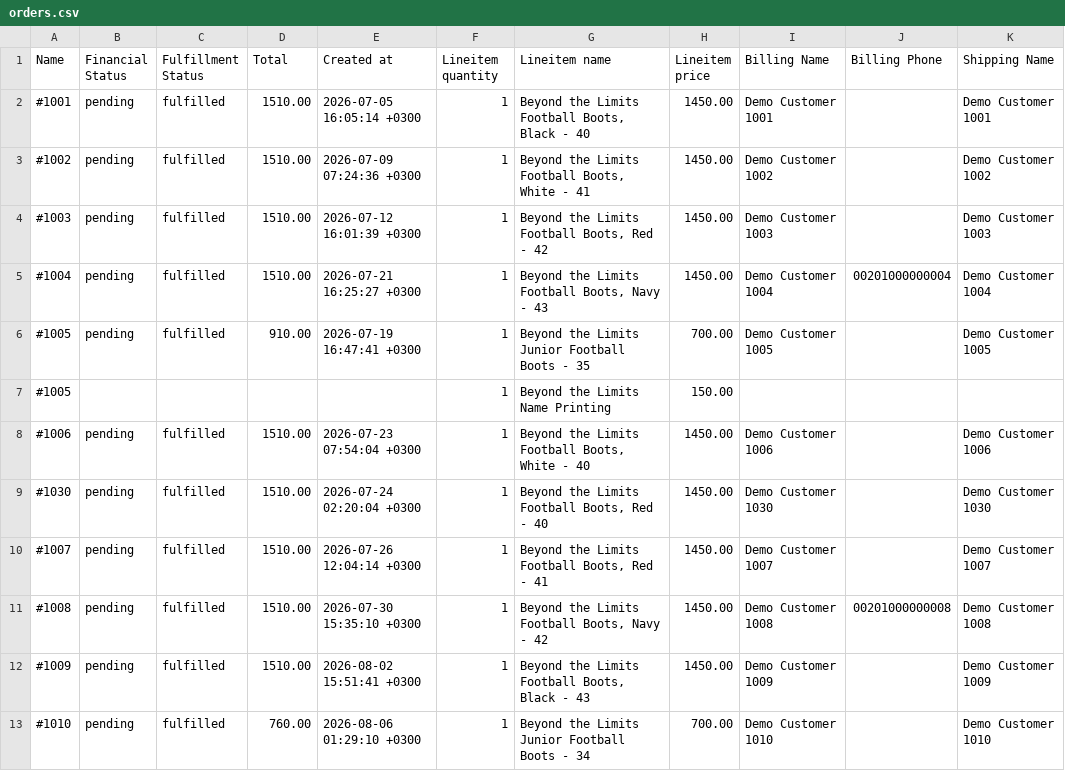
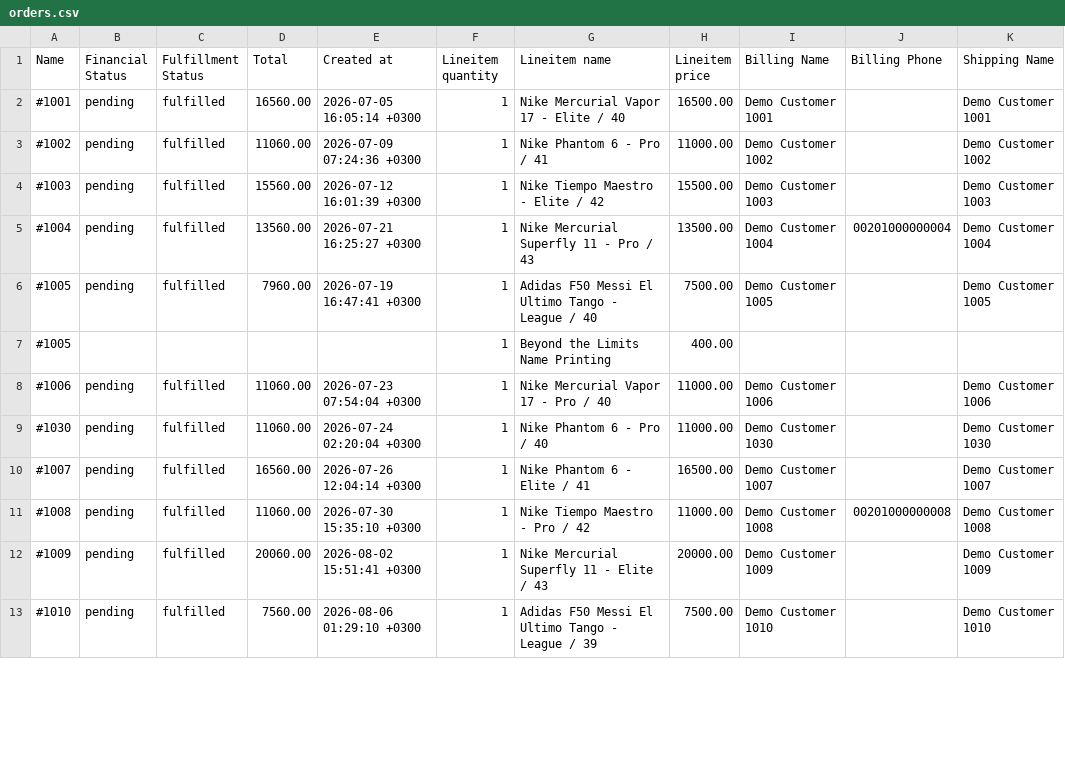
Before and after one commit to mohamedabdelnasser7-gif/unfenced, a CSV file: demo/history/orders.csv, drawn as a sheet; only a part is shown; the diff covers the shown part only; the diff names each change by its address in the sheet, - before the commit and + after, or states it on an @@ line.

Commit message:
Beyond the Limits: the real latest drop in the demo store
The demo catalogue is now the store's real latest drop: Nike Mercurial
Superfly 11, Mercurial Vapor 17, Phantom 6, Tiempo Maestro and the adidas
F50 Messi El Ultimo Tango, each in one colourway and in tiers (Elite, Pro,
Academy, or League on the adidas), sizes 39 to 46, no stock tracked. Name
printing is 400 EGP for two UV DTF stickers, one on each shoe.

- Store tool: tier and size per variant, no stock level when the item is
  not tracked (Shopify query asks inventoryItem tracked).
- Draft orders carry the tier; a tiered boot needs one.
- Arena fact check: a boot is named with or without the maker, and an
  amount next to one named tier must be that tier's price.
- Send check: a weight of up to 3 digits in grams is not an amount; جم
  stays the currency.
- COD risk high total 25000.
- Sales instructions, exam situations, demo histories, crowd, personas,
  orders and the sales sim scenario moved to the new boots and prices.
- Tests pin the real numbers (16,500 Vapor 17 Elite, 16,560 with delivery,
  400 printing) and cover the tier rule, the grams rule and the tracked rule.

```diff
--- a/demo/history/orders.csv
+++ b/demo/history/orders.csv
-D2 (Total): 1510.00
+D2 (Total): 16560.00
-G2 (Lineitem name): Beyond the Limits Football Boots, Black - 40
+G2 (Lineitem name): Nike Mercurial Vapor 17 - Elite / 40
-H2 (Lineitem price): 1450.00
+H2 (Lineitem price): 16500.00
-D3 (Total): 1510.00
+D3 (Total): 11060.00
-G3 (Lineitem name): Beyond the Limits Football Boots, White - 41
+G3 (Lineitem name): Nike Phantom 6 - Pro / 41
-H3 (Lineitem price): 1450.00
+H3 (Lineitem price): 11000.00
-D4 (Total): 1510.00
+D4 (Total): 15560.00
-G4 (Lineitem name): Beyond the Limits Football Boots, Red - 42
+G4 (Lineitem name): Nike Tiempo Maestro - Elite / 42
-H4 (Lineitem price): 1450.00
+H4 (Lineitem price): 15500.00
-D5 (Total): 1510.00
+D5 (Total): 13560.00
-G5 (Lineitem name): Beyond the Limits Football Boots, Navy - 43
+G5 (Lineitem name): Nike Mercurial Superfly 11 - Pro / 43
-H5 (Lineitem price): 1450.00
+H5 (Lineitem price): 13500.00
-D6 (Total): 910.00
+D6 (Total): 7960.00
-G6 (Lineitem name): Beyond the Limits Junior Football Boots - 35
+G6 (Lineitem name): Adidas F50 Messi El Ultimo Tango - League / 40
-H6 (Lineitem price): 700.00
+H6 (Lineitem price): 7500.00
-H7 (Lineitem price): 150.00
+H7 (Lineitem price): 400.00
-D8:D9 (Total): 1510.00
+D8:D9 (Total): 11060.00
-G8 (Lineitem name): Beyond the Limits Football Boots, White - 40
+G8 (Lineitem name): Nike Mercurial Vapor 17 - Pro / 40
-H8:H9 (Lineitem price): 1450.00
+H8:H9 (Lineitem price): 11000.00
-G9 (Lineitem name): Beyond the Limits Football Boots, Red - 40
+G9 (Lineitem name): Nike Phantom 6 - Pro / 40
-D10 (Total): 1510.00
+D10 (Total): 16560.00
-G10 (Lineitem name): Beyond the Limits Football Boots, Red - 41
+G10 (Lineitem name): Nike Phantom 6 - Elite / 41
-H10 (Lineitem price): 1450.00
+H10 (Lineitem price): 16500.00
-D11 (Total): 1510.00
+D11 (Total): 11060.00
-G11 (Lineitem name): Beyond the Limits Football Boots, Navy - 42
+G11 (Lineitem name): Nike Tiempo Maestro - Pro / 42
-H11 (Lineitem price): 1450.00
+H11 (Lineitem price): 11000.00
-D12 (Total): 1510.00
+D12 (Total): 20060.00
-G12 (Lineitem name): Beyond the Limits Football Boots, Black - 43
+G12 (Lineitem name): Nike Mercurial Superfly 11 - Elite / 43
-H12 (Lineitem price): 1450.00
+H12 (Lineitem price): 20000.00
-D13 (Total): 760.00
+D13 (Total): 7560.00
-G13 (Lineitem name): Beyond the Limits Junior Football Boots - 34
+G13 (Lineitem name): Adidas F50 Messi El Ultimo Tango - League / 39
-H13 (Lineitem price): 700.00
+H13 (Lineitem price): 7500.00
```
Also changed, not shown: 36 edited cells elsewhere in this file, 59 other files.
